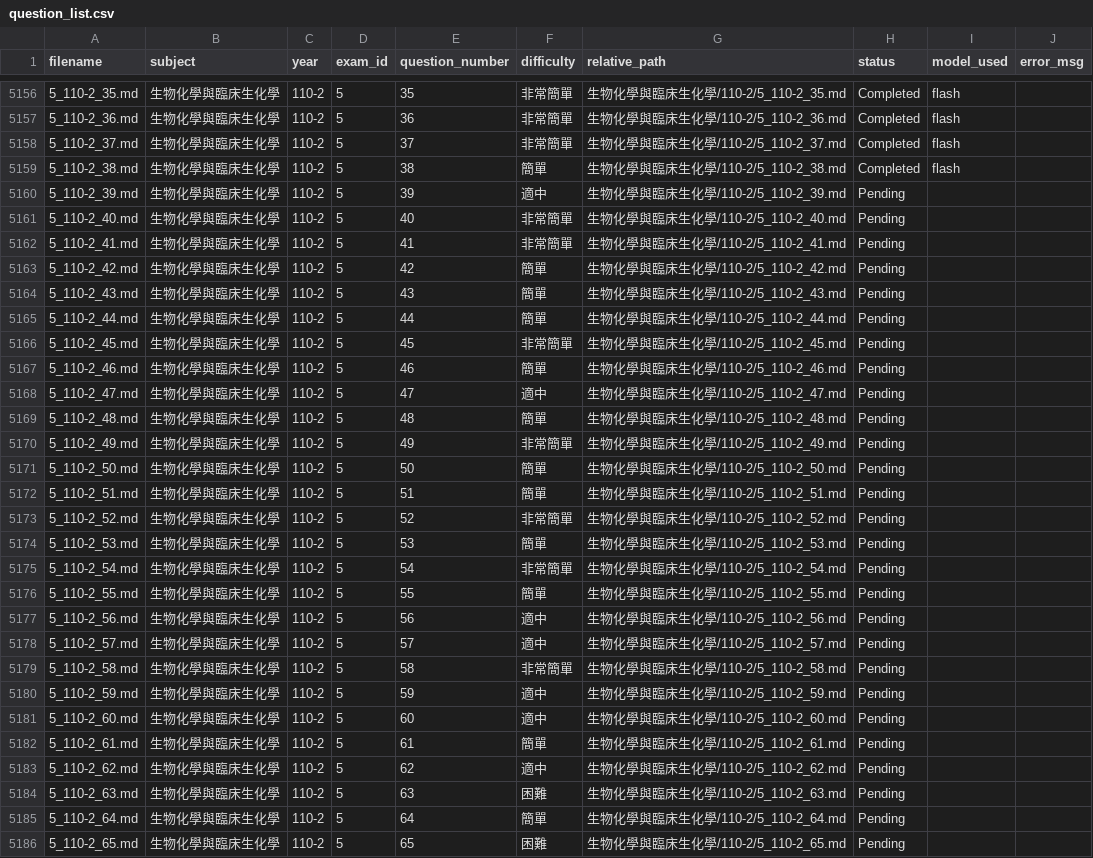
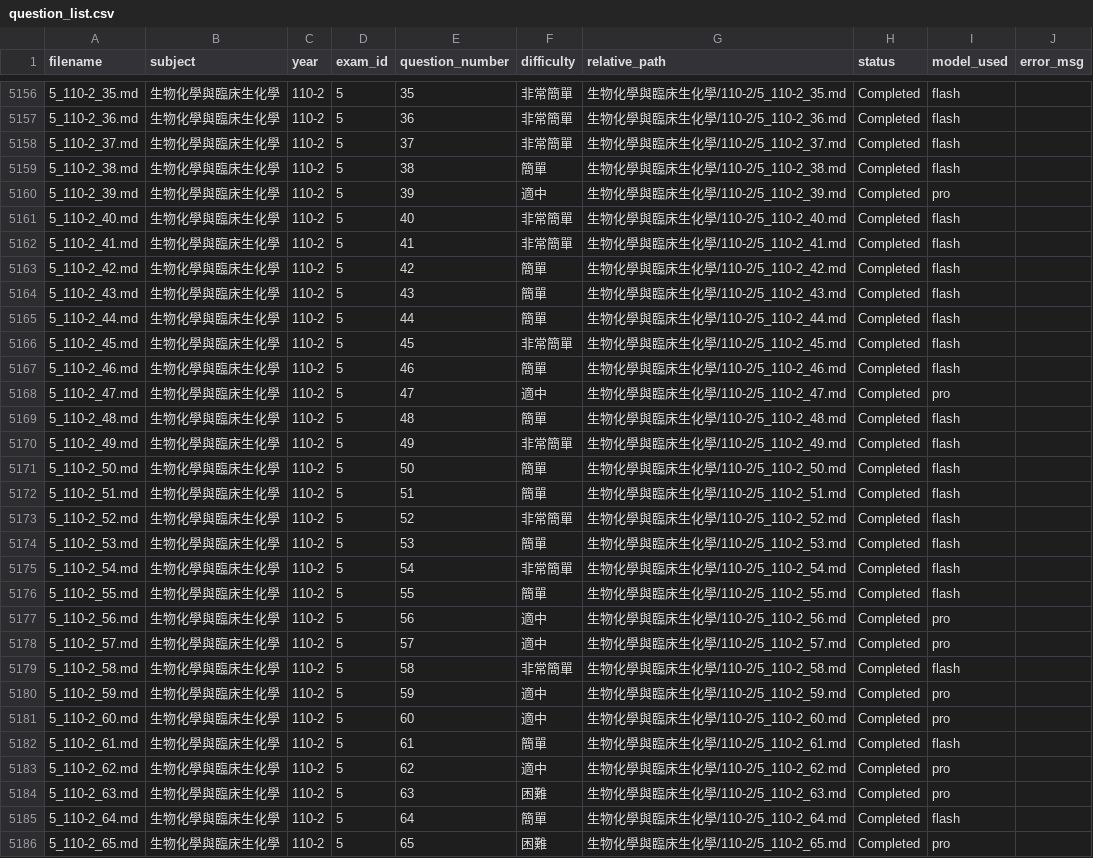
Before and after one commit to CNH3148/MT_mdPAGES, a CSV file: data_MD/data_MD_q_expl_update/question_list.csv, drawn as a sheet; only a part is shown, gaps mark what is left out; the diff covers the shown part only.

```diff
--- a/data_MD/data_MD_q_expl_update/question_list.csv
+++ b/data_MD/data_MD_q_expl_update/question_list.csv
@@ -5159,28 +5159,28 @@
 5_110-2_38.md,生物化學與臨床生化學,110-2,5,38,簡單,生物化學與臨床生化學/110-2/5_110-2_38.md,Completed,flash,
-5_110-2_39.md,生物化學與臨床生化學,110-2,5,39,適中,生物化學與臨床生化學/110-2/5_110-2_39.md,Pending,,
-5_110-2_40.md,生物化學與臨床生化學,110-2,5,40,非常簡單,生物化學與臨床生化學/110-2/5_110-2_40.md,Pending,,
-5_110-2_41.md,生物化學與臨床生化學,110-2,5,41,非常簡單,生物化學與臨床生化學/110-2/5_110-2_41.md,Pending,,
-5_110-2_42.md,生物化學與臨床生化學,110-2,5,42,簡單,生物化學與臨床生化學/110-2/5_110-2_42.md,Pending,,
-5_110-2_43.md,生物化學與臨床生化學,110-2,5,43,簡單,生物化學與臨床生化學/110-2/5_110-2_43.md,Pending,,
-5_110-2_44.md,生物化學與臨床生化學,110-2,5,44,簡單,生物化學與臨床生化學/110-2/5_110-2_44.md,Pending,,
-5_110-2_45.md,生物化學與臨床生化學,110-2,5,45,非常簡單,生物化學與臨床生化學/110-2/5_110-2_45.md,Pending,,
-5_110-2_46.md,生物化學與臨床生化學,110-2,5,46,簡單,生物化學與臨床生化學/110-2/5_110-2_46.md,Pending,,
-5_110-2_47.md,生物化學與臨床生化學,110-2,5,47,適中,生物化學與臨床生化學/110-2/5_110-2_47.md,Pending,,
-5_110-2_48.md,生物化學與臨床生化學,110-2,5,48,簡單,生物化學與臨床生化學/110-2/5_110-2_48.md,Pending,,
-5_110-2_49.md,生物化學與臨床生化學,110-2,5,49,非常簡單,生物化學與臨床生化學/110-2/5_110-2_49.md,Pending,,
-5_110-2_50.md,生物化學與臨床生化學,110-2,5,50,簡單,生物化學與臨床生化學/110-2/5_110-2_50.md,Pending,,
-5_110-2_51.md,生物化學與臨床生化學,110-2,5,51,簡單,生物化學與臨床生化學/110-2/5_110-2_51.md,Pending,,
-5_110-2_52.md,生物化學與臨床生化學,110-2,5,52,非常簡單,生物化學與臨床生化學/110-2/5_110-2_52.md,Pending,,
-5_110-2_53.md,生物化學與臨床生化學,110-2,5,53,簡單,生物化學與臨床生化學/110-2/5_110-2_53.md,Pending,,
-5_110-2_54.md,生物化學與臨床生化學,110-2,5,54,非常簡單,生物化學與臨床生化學/110-2/5_110-2_54.md,Pending,,
-5_110-2_55.md,生物化學與臨床生化學,110-2,5,55,簡單,生物化學與臨床生化學/110-2/5_110-2_55.md,Pending,,
-5_110-2_56.md,生物化學與臨床生化學,110-2,5,56,適中,生物化學與臨床生化學/110-2/5_110-2_56.md,Pending,,
-5_110-2_57.md,生物化學與臨床生化學,110-2,5,57,適中,生物化學與臨床生化學/110-2/5_110-2_57.md,Pending,,
-5_110-2_58.md,生物化學與臨床生化學,110-2,5,58,非常簡單,生物化學與臨床生化學/110-2/5_110-2_58.md,Pending,,
-5_110-2_59.md,生物化學與臨床生化學,110-2,5,59,適中,生物化學與臨床生化學/110-2/5_110-2_59.md,Pending,,
-5_110-2_60.md,生物化學與臨床生化學,110-2,5,60,適中,生物化學與臨床生化學/110-2/5_110-2_60.md,Pending,,
-5_110-2_61.md,生物化學與臨床生化學,110-2,5,61,簡單,生物化學與臨床生化學/110-2/5_110-2_61.md,Pending,,
-5_110-2_62.md,生物化學與臨床生化學,110-2,5,62,適中,生物化學與臨床生化學/110-2/5_110-2_62.md,Pending,,
-5_110-2_63.md,生物化學與臨床生化學,110-2,5,63,困難,生物化學與臨床生化學/110-2/5_110-2_63.md,Pending,,
-5_110-2_64.md,生物化學與臨床生化學,110-2,5,64,簡單,生物化學與臨床生化學/110-2/5_110-2_64.md,Pending,,
-5_110-2_65.md,生物化學與臨床生化學,110-2,5,65,困難,生物化學與臨床生化學/110-2/5_110-2_65.md,Pending,,
+5_110-2_39.md,生物化學與臨床生化學,110-2,5,39,適中,生物化學與臨床生化學/110-2/5_110-2_39.md,Completed,pro,
+5_110-2_40.md,生物化學與臨床生化學,110-2,5,40,非常簡單,生物化學與臨床生化學/110-2/5_110-2_40.md,Completed,flash,
+5_110-2_41.md,生物化學與臨床生化學,110-2,5,41,非常簡單,生物化學與臨床生化學/110-2/5_110-2_41.md,Completed,flash,
+5_110-2_42.md,生物化學與臨床生化學,110-2,5,42,簡單,生物化學與臨床生化學/110-2/5_110-2_42.md,Completed,flash,
+5_110-2_43.md,生物化學與臨床生化學,110-2,5,43,簡單,生物化學與臨床生化學/110-2/5_110-2_43.md,Completed,flash,
+5_110-2_44.md,生物化學與臨床生化學,110-2,5,44,簡單,生物化學與臨床生化學/110-2/5_110-2_44.md,Completed,flash,
+5_110-2_45.md,生物化學與臨床生化學,110-2,5,45,非常簡單,生物化學與臨床生化學/110-2/5_110-2_45.md,Completed,flash,
+5_110-2_46.md,生物化學與臨床生化學,110-2,5,46,簡單,生物化學與臨床生化學/110-2/5_110-2_46.md,Completed,flash,
+5_110-2_47.md,生物化學與臨床生化學,110-2,5,47,適中,生物化學與臨床生化學/110-2/5_110-2_47.md,Completed,pro,
+5_110-2_48.md,生物化學與臨床生化學,110-2,5,48,簡單,生物化學與臨床生化學/110-2/5_110-2_48.md,Completed,flash,
+5_110-2_49.md,生物化學與臨床生化學,110-2,5,49,非常簡單,生物化學與臨床生化學/110-2/5_110-2_49.md,Completed,flash,
+5_110-2_50.md,生物化學與臨床生化學,110-2,5,50,簡單,生物化學與臨床生化學/110-2/5_110-2_50.md,Completed,flash,
+5_110-2_51.md,生物化學與臨床生化學,110-2,5,51,簡單,生物化學與臨床生化學/110-2/5_110-2_51.md,Completed,flash,
+5_110-2_52.md,生物化學與臨床生化學,110-2,5,52,非常簡單,生物化學與臨床生化學/110-2/5_110-2_52.md,Completed,flash,
+5_110-2_53.md,生物化學與臨床生化學,110-2,5,53,簡單,生物化學與臨床生化學/110-2/5_110-2_53.md,Completed,flash,
+5_110-2_54.md,生物化學與臨床生化學,110-2,5,54,非常簡單,生物化學與臨床生化學/110-2/5_110-2_54.md,Completed,flash,
+5_110-2_55.md,生物化學與臨床生化學,110-2,5,55,簡單,生物化學與臨床生化學/110-2/5_110-2_55.md,Completed,flash,
+5_110-2_56.md,生物化學與臨床生化學,110-2,5,56,適中,生物化學與臨床生化學/110-2/5_110-2_56.md,Completed,pro,
+5_110-2_57.md,生物化學與臨床生化學,110-2,5,57,適中,生物化學與臨床生化學/110-2/5_110-2_57.md,Completed,pro,
+5_110-2_58.md,生物化學與臨床生化學,110-2,5,58,非常簡單,生物化學與臨床生化學/110-2/5_110-2_58.md,Completed,flash,
+5_110-2_59.md,生物化學與臨床生化學,110-2,5,59,適中,生物化學與臨床生化學/110-2/5_110-2_59.md,Completed,pro,
+5_110-2_60.md,生物化學與臨床生化學,110-2,5,60,適中,生物化學與臨床生化學/110-2/5_110-2_60.md,Completed,pro,
+5_110-2_61.md,生物化學與臨床生化學,110-2,5,61,簡單,生物化學與臨床生化學/110-2/5_110-2_61.md,Completed,flash,
+5_110-2_62.md,生物化學與臨床生化學,110-2,5,62,適中,生物化學與臨床生化學/110-2/5_110-2_62.md,Completed,pro,
+5_110-2_63.md,生物化學與臨床生化學,110-2,5,63,困難,生物化學與臨床生化學/110-2/5_110-2_63.md,Completed,pro,
+5_110-2_64.md,生物化學與臨床生化學,110-2,5,64,簡單,生物化學與臨床生化學/110-2/5_110-2_64.md,Completed,flash,
+5_110-2_65.md,生物化學與臨床生化學,110-2,5,65,困難,生物化學與臨床生化學/110-2/5_110-2_65.md,Completed,pro,
```
Also changed, not shown: 14 edited cells elsewhere in this file, 35 other files.
